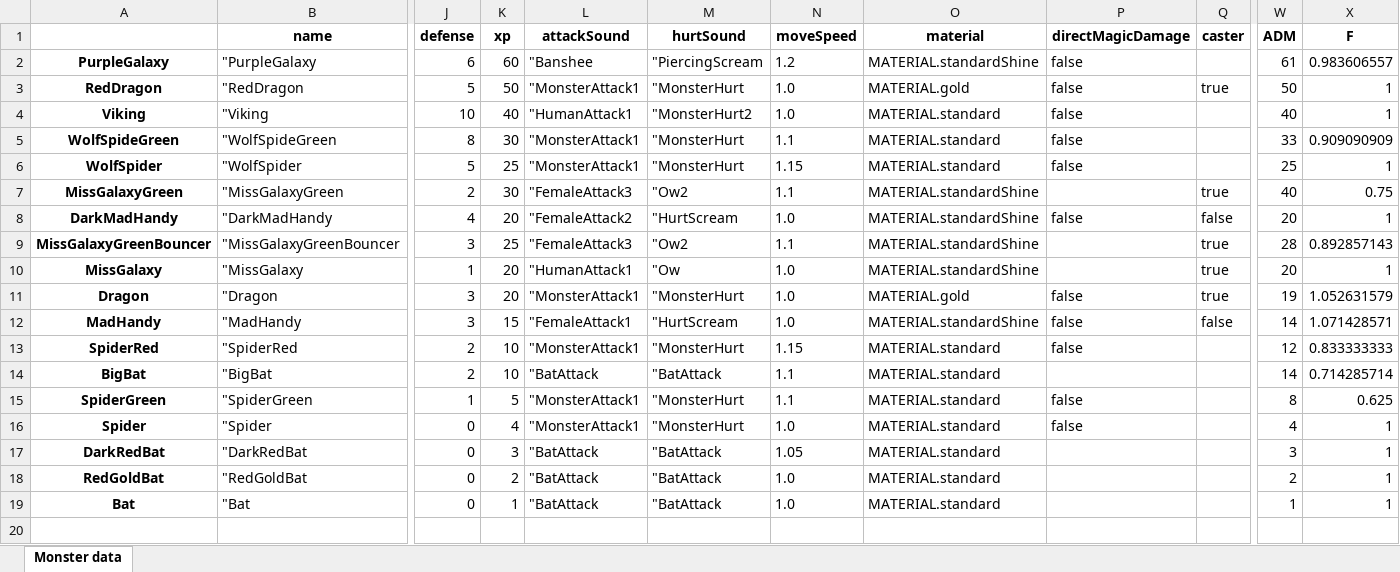
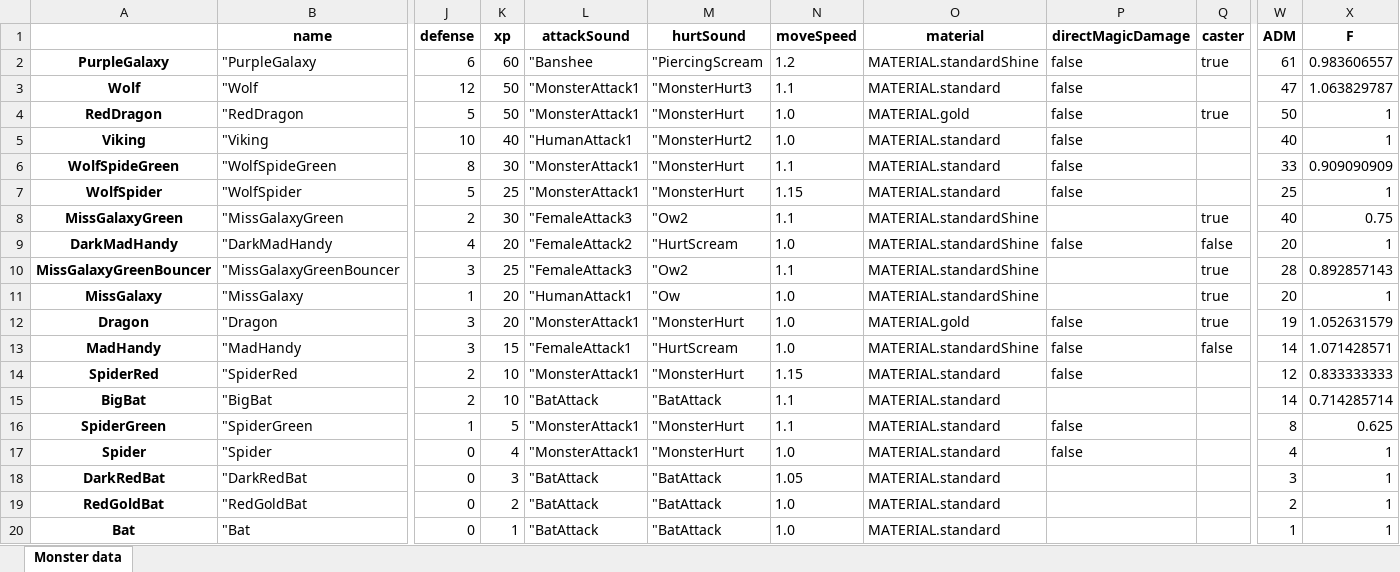
Before and after one commit to lovroselic/HauntingTheHauntessa, an Excel workbook: Code/Python/MonsterList.xlsx, sheet Monster data, drawn as a sheet; only a part is shown, gaps mark what is left out; values as stored, in another font and other column widths than the file's, no borders; rows hold the shown columns only; the diff names each change by its address in the sheet, - before the commit and + after, or states it on an @@ line.

```diff
--- a/Code/Python/MonsterList.xlsx (sheet Monster data)
+++ b/Code/Python/MonsterList.xlsx (sheet Monster data)
-Q2 (caster): (empty)
+Q2 (caster): true
+row 3: Wolf | "Wolf | 12 | 50 | "MonsterAttack1 | "MonsterHurt3 | 1.1 | MATERIAL.standard | false |  | 47 | 1.063829787
```
Also changed, not shown: 44 other files.
